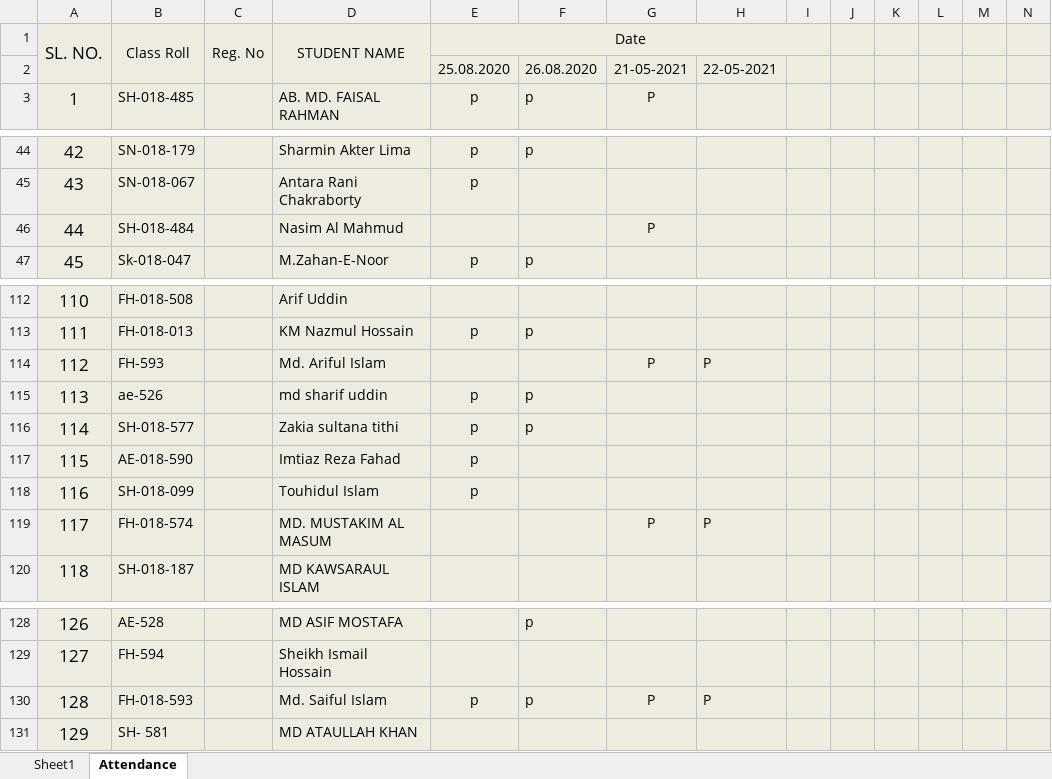
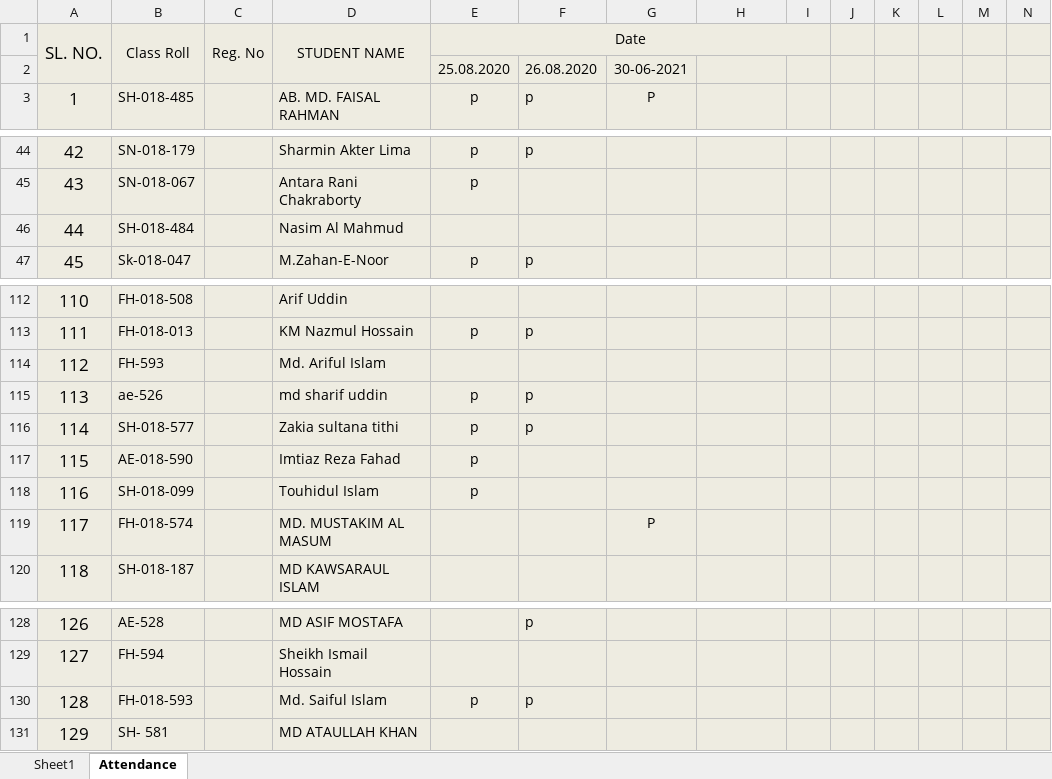
Before and after one commit to foy4748/attendance_automation, an Excel workbook: Attendance.xlsx, sheet Attendance, drawn as a sheet; only a part is shown, gaps mark what is left out; values as stored, in another font and other column widths than the file's, no borders; the diff names each change by its address in the sheet, - before the commit and + after, or states it on an @@ line.

```diff
--- a/Attendance.xlsx (sheet Attendance)
+++ b/Attendance.xlsx (sheet Attendance)
-G2: 21-05-2021
+G2: 30-06-2021
-H2: 22-05-2021
+H2: (empty)
-G46: P
+G46: (empty)
-G114: P
+G114: (empty)
-H114: P
+H114: (empty)
-H119: P
+H119: (empty)
-G130: P
+G130: (empty)
-H130: P
+H130: (empty)
```
Also changed, not shown: sheet Sheet1, charts or pictures, 4 other files.
